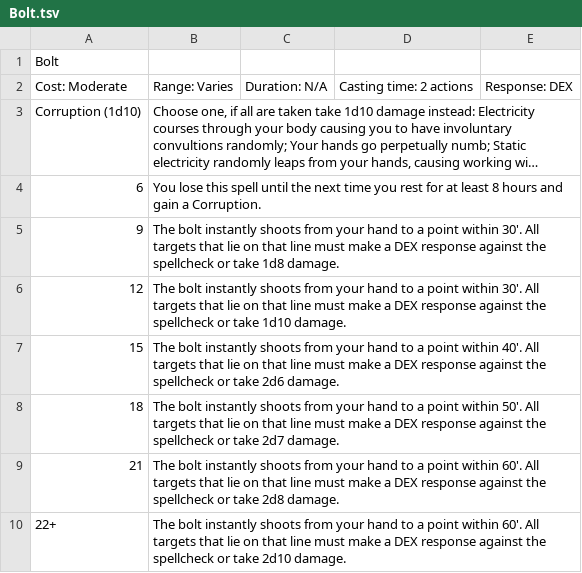
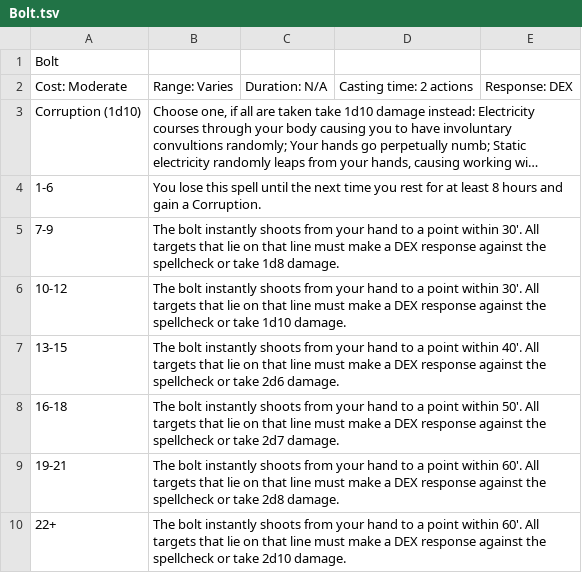
Before and after one commit to ckwk/rogue-character-sheet, a TSV file: API/Spells/Bolt.tsv, drawn as a sheet; long unchanged cells end in …; the diff names each change by its address in the sheet, - before the commit and + after, or states it on an @@ line.

```diff
--- a/API/Spells/Bolt.tsv
+++ b/API/Spells/Bolt.tsv
-A4: 6
+A4: 1-6
-A5: 9
+A5: 7-9
-A6: 12
+A6: 10-12
-A7: 15
+A7: 13-15
-A8: 18
+A8: 16-18
-A9: 21
+A9: 19-21
```
Also changed, not shown: 1 other file.
